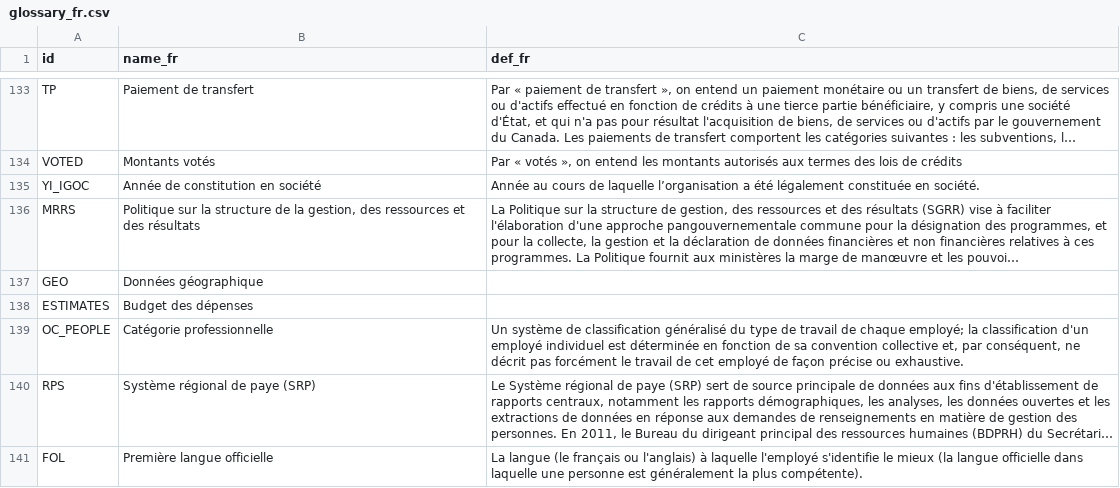
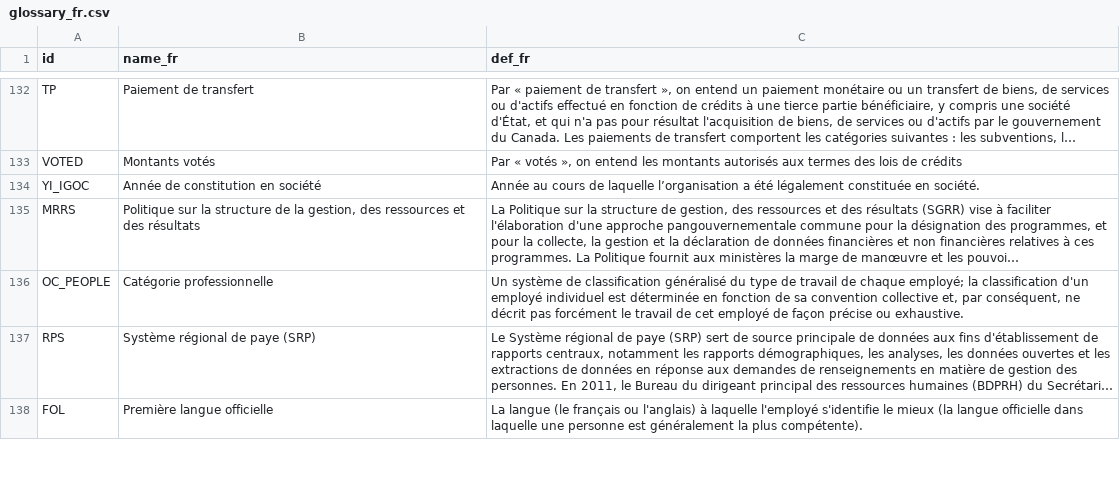
Before and after one commit to TBS-EACPD/infobase, a CSV file: data/glossary_fr.csv, drawn as a sheet; only a part is shown, gaps mark what is left out; long unchanged cells end in …; removed rows and columns are numbered as before the commit, all else as after; the diff covers the shown part only; the diff names each change by its address in the sheet, - before the commit and + after, or states it on an @@ line.

Commit message:
Fresh glossary files

```diff
--- a/data/glossary_fr.csv
+++ b/data/glossary_fr.csv
-row 137: GEO | Données géographique
-row 138: ESTIMATES | Budget des dépenses
```
Also changed, not shown: 1 added row, 4 removed rows and 1 edited cell elsewhere in this file, data/glossary_en.csv.
